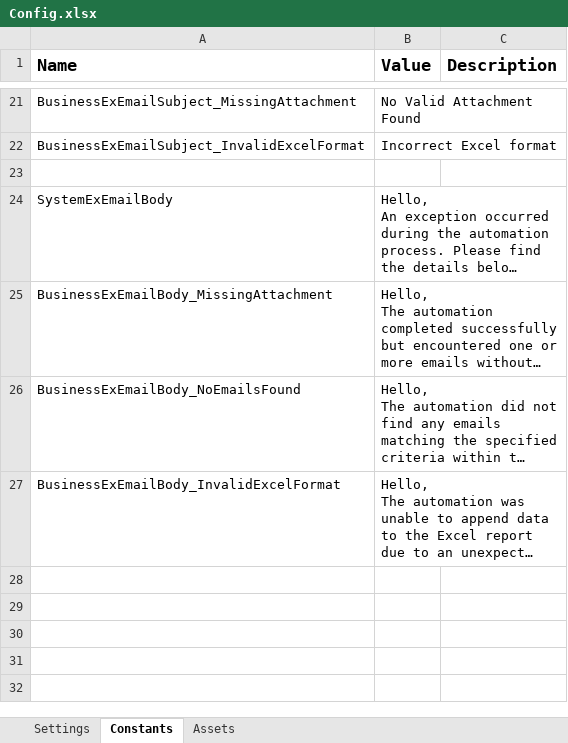
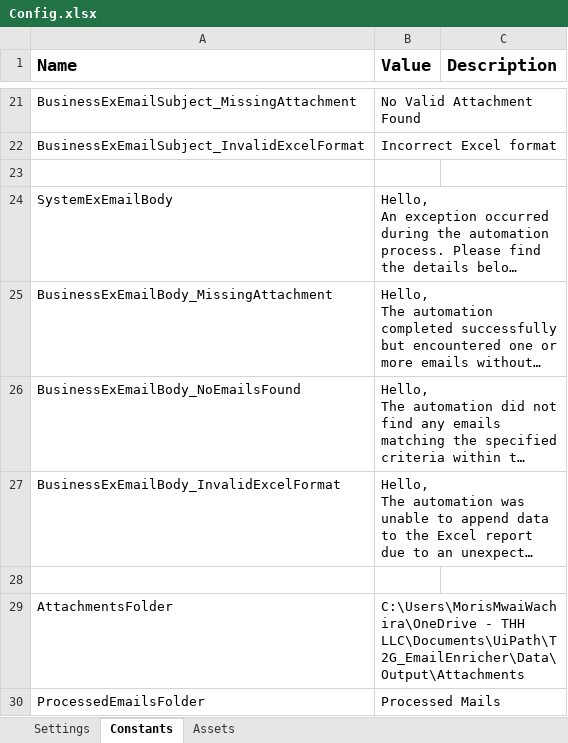
Before and after one commit to MorisMwai/T2G_EmailEnricher, an Excel workbook: Data/Config.xlsx, sheet Constants, drawn as a sheet; only a part is shown, gaps mark what is left out; long unchanged cells end in …; values as stored, in another font and other column widths than the file's, no borders; the diff names each change by its address in the sheet, - before the commit and + after, or states it on an @@ line.

Commit message:
Enhanced Dispatcher with attachment handling and queue updates

```diff
--- a/Data/Config.xlsx (sheet Constants)
+++ b/Data/Config.xlsx (sheet Constants)
+row 28: (empty)
+row 29: AttachmentsFolder | C:\Users\MorisMwaiWachira\OneDrive - THH LLC\Documents\UiPath\T2G_EmailEnricher\Data\Output\Attachments
+row 30: ProcessedEmailsFolder | Processed Mails
```
Also changed, not shown: Data/Output/PartnershipEmails_Report.xlsx, 8 other files.
